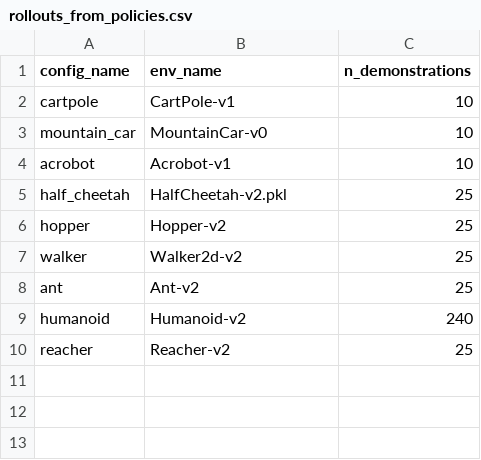
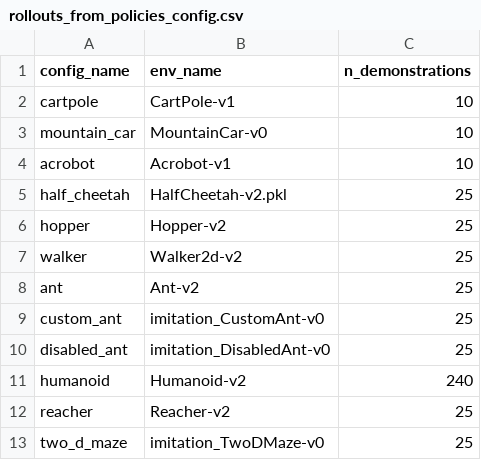
Before and after one commit to HumanCompatibleAI/imitation, a CSV file: experiments/rollouts_from_policies_config.csv (was experiments/rollouts_from_policies.csv), drawn as a sheet; the diff names each change by its address in the sheet, - before the commit and + after, or states it on an @@ line.

Commit message:
Add custom envs to rollouts_from_policies

```diff
--- a/experiments/rollouts_from_policies.csv
+++ b/experiments/rollouts_from_policies_config.csv
+row 9: custom_ant | imitation_CustomAnt-v0 | 25
+row 10: disabled_ant | imitation_DisabledAnt-v0 | 25
+row 13: two_d_maze | imitation_TwoDMaze-v0 | 25
```
